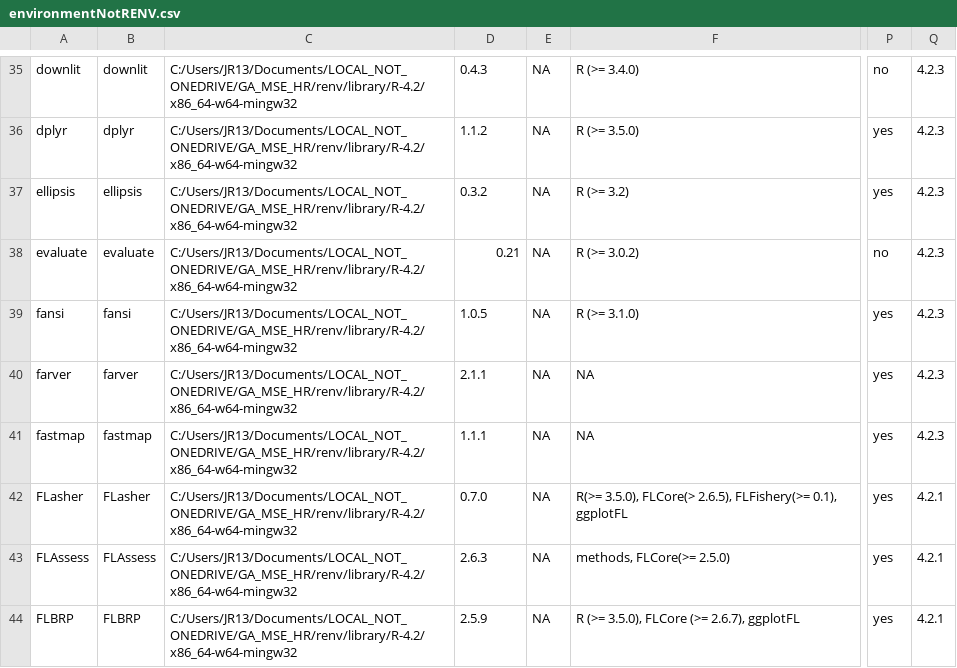
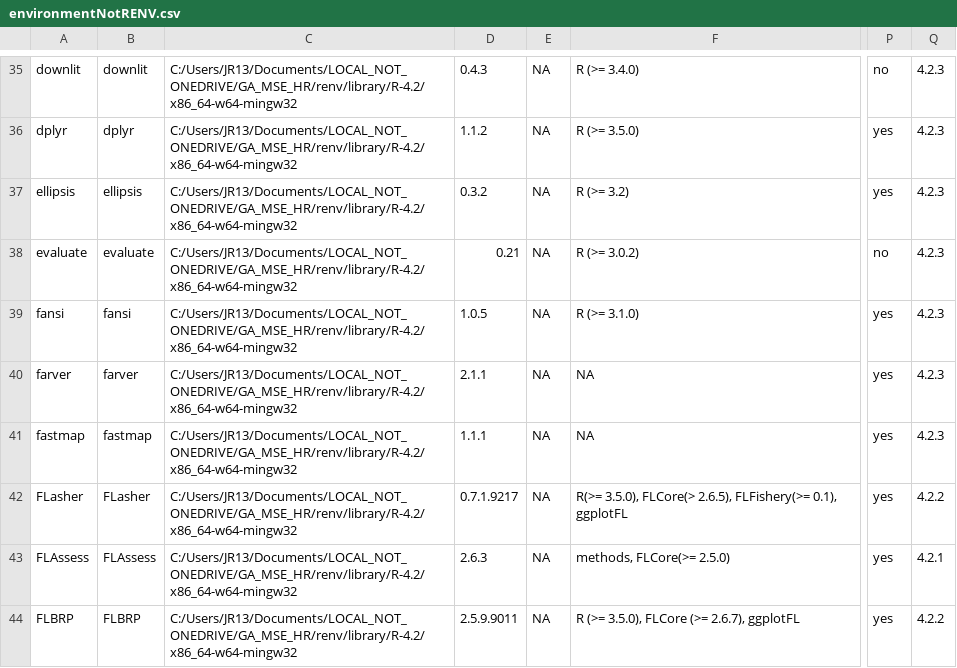
Before and after one commit to JoeRibeiro/GA_MSE_HR, a CSV file: environmentNotRENV.csv, drawn as a sheet; only a part is shown, gaps mark what is left out; the diff covers the shown part only; the diff names each change by its address in the sheet, - before the commit and + after, or states it on an @@ line.

```diff
--- a/environmentNotRENV.csv
+++ b/environmentNotRENV.csv
-D42: 0.7.0
+D42: 0.7.1.9217
-Q42: 4.2.1
+Q42: 4.2.2
-D44: 2.5.9
+D44: 2.5.9.9011
-Q44: 4.2.1
+Q44: 4.2.2
```
Also changed, not shown: 12 edited cells elsewhere in this file, 1 other file.
